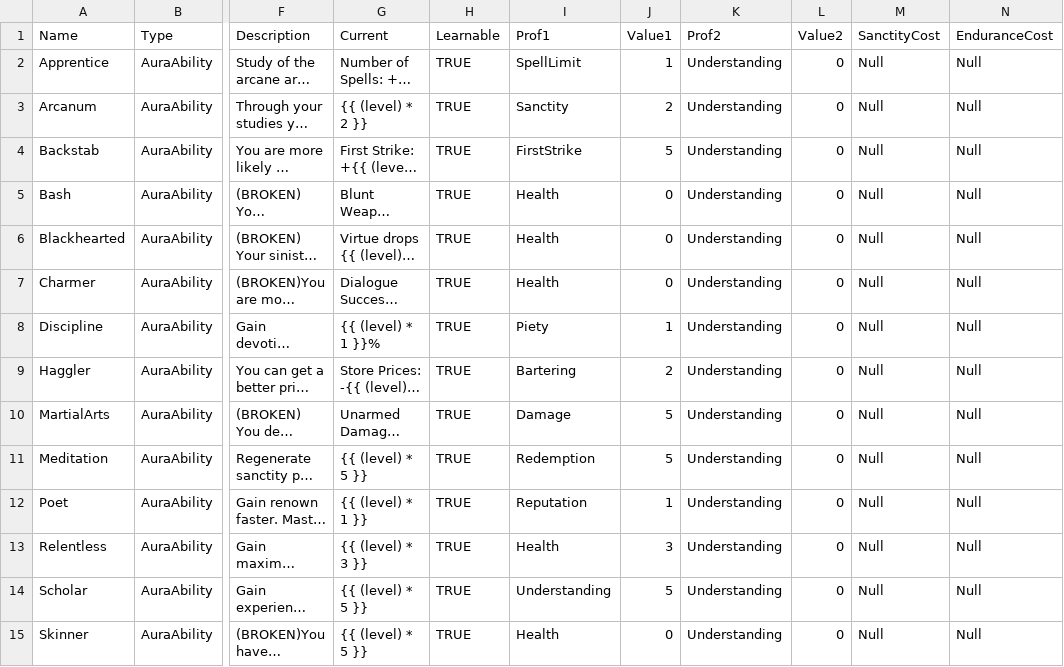
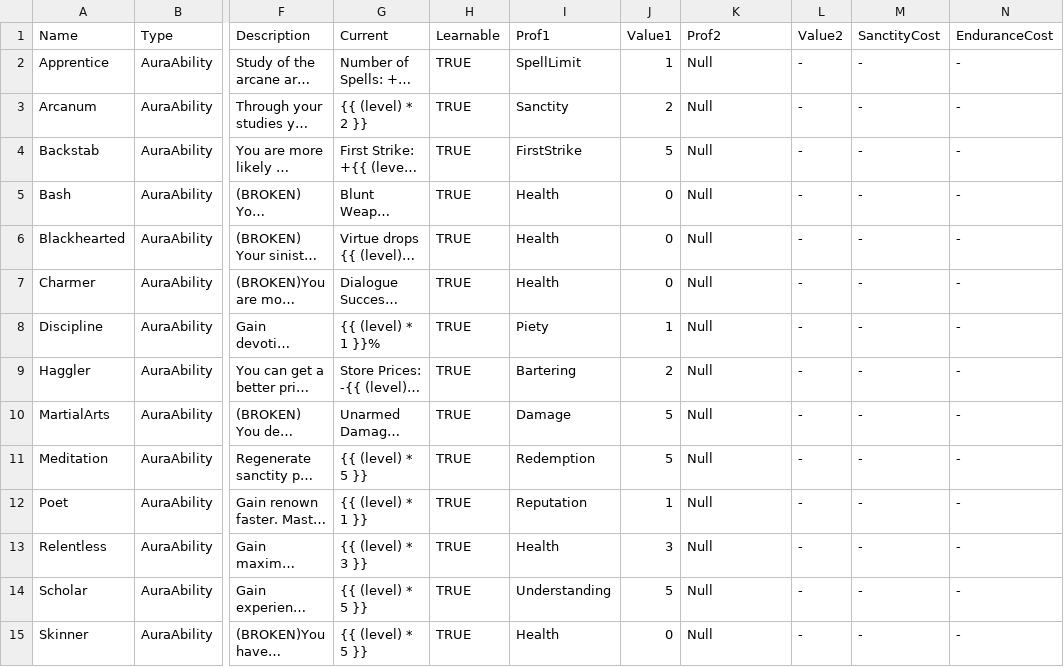
Before and after one commit to elthran/RPG-Game, a CSV file: abstraction_lv1/abilities.csv, drawn as a sheet; only a part is shown, gaps mark what is left out; long unchanged cells end in …; the diff covers the shown part only; the diff names each change by its address in the sheet, - before the commit and + after, or states it on an @@ line.

Commit message:
You can now pass in null for extra ability profs instead of passing in cofusing dummy values.

```diff
--- a/abstraction_lv1/abilities.csv
+++ b/abstraction_lv1/abilities.csv
-K2:K15 (Prof2): Understanding
+K2:K15 (Prof2): Null
-L2:L15 (Value2): 0
+L2:L15 (Value2): -
-M2:M15 (SanctityCost): Null
+M2:M15 (SanctityCost): -
-N2:N15 (EnduranceCost): Null
+N2:N15 (EnduranceCost): -
```
Also changed, not shown: 49 edited cells elsewhere in this file, 2 other files.
